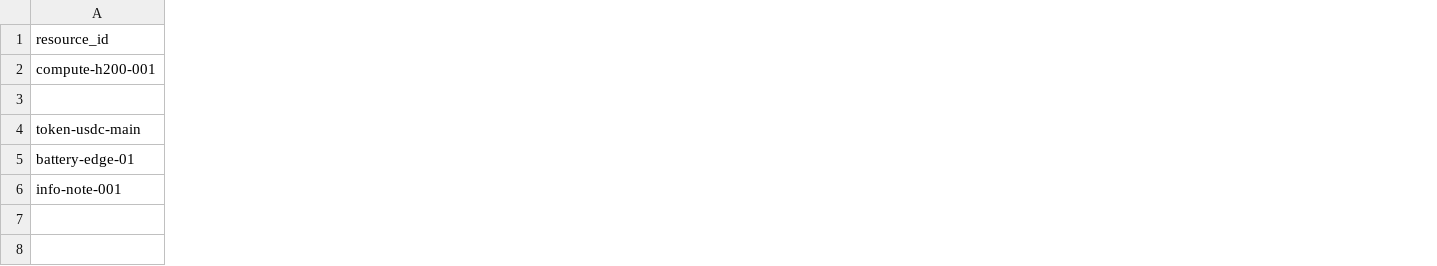
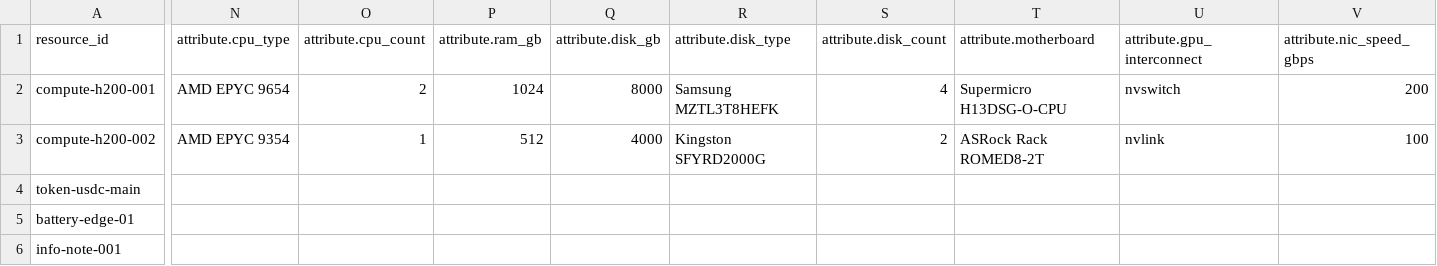
Before and after one commit to arkhai-io/simple-compute-market, a CSV file: storefront/src/market_storefront/data/resources.sample.csv, drawn as a sheet; only a part is shown, gaps mark what is left out; the diff covers the shown part only; the diff names each change by its address in the sheet, - before the commit and + after, or states it on an @@ line.

```diff
--- a/storefront/src/market_storefront/data/resources.sample.csv
+++ b/storefront/src/market_storefront/data/resources.sample.csv
+column N (attribute.cpu_type), rows 2-3: AMD EPYC 9654 | AMD EPYC 9354
+column O (attribute.cpu_count), rows 2-3: 2 | 1
+column P (attribute.ram_gb), rows 2-3: 1024 | 512
+column Q (attribute.disk_gb), rows 2-3: 8000 | 4000
+column R (attribute.disk_type), rows 2-3: Samsung MZTL3T8HEFK | Kingston SFYRD2000G
+column S (attribute.disk_count), rows 2-3: 4 | 2
+column T (attribute.motherboard), rows 2-3: Supermicro H13DSG-O-CPU | ASRock Rack ROMED8-2T
+column U (attribute.gpu_interconnect), rows 2-3: nvswitch | nvlink
+column V (attribute.nic_speed_gbps), rows 2-3: 200 | 100
-A3 (resource_id): (empty)
+A3 (resource_id): compute-h200-002
```
Also changed, not shown: 8 added columns and 5 edited cells elsewhere in this file, storefront/src/market_storefront/data/ww1-machine.csv, 21 other files.
